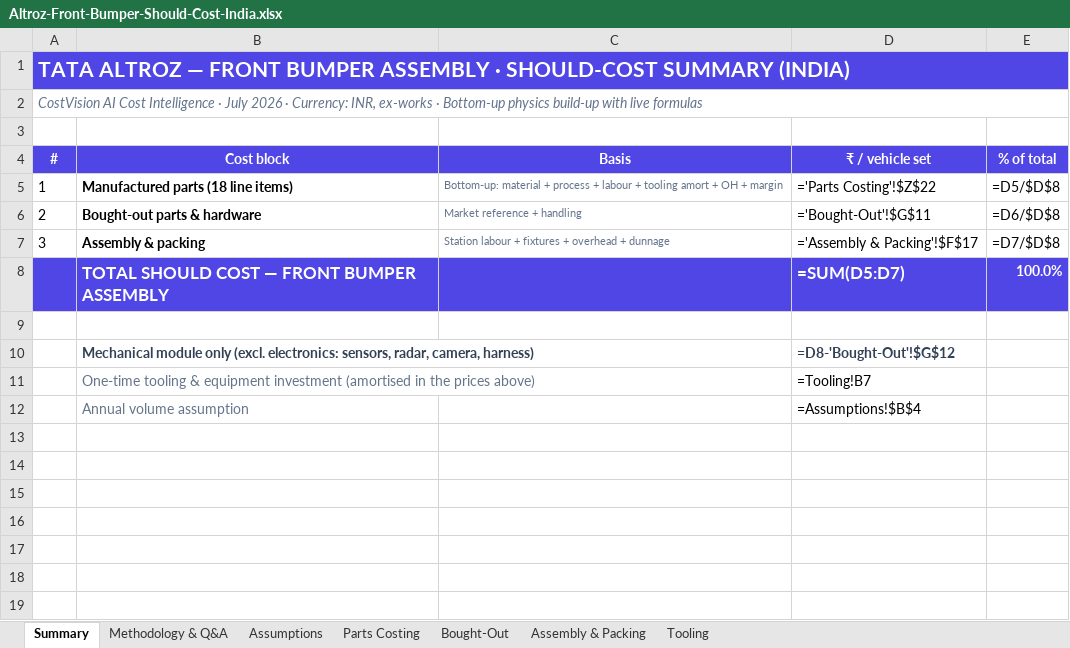
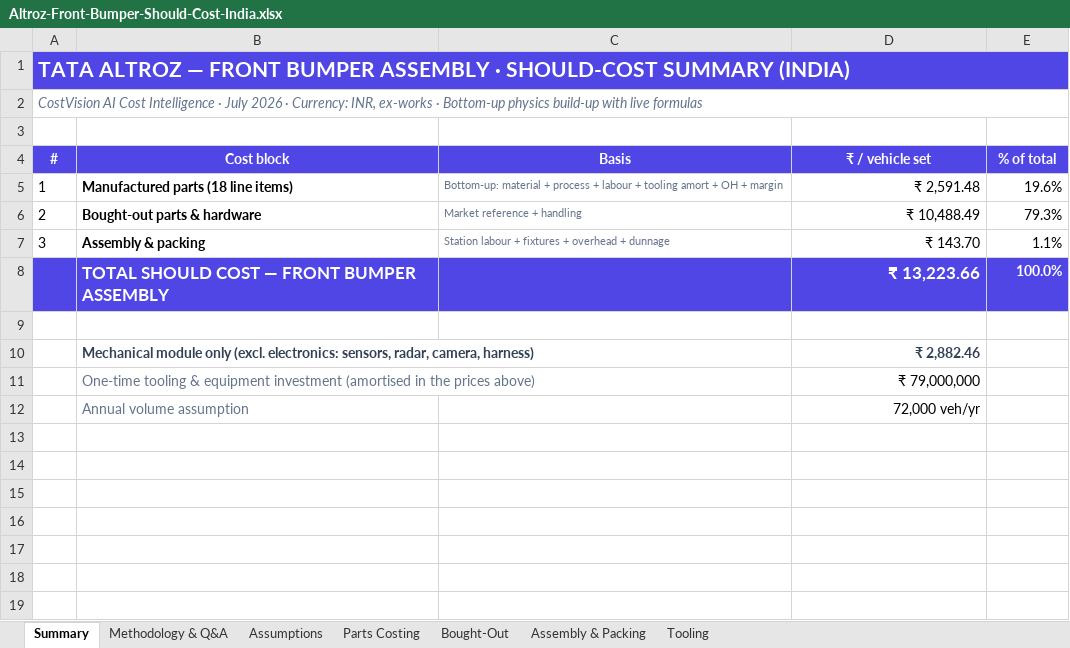
Before and after one commit to bhosaleavinash546/leamington-marathi, an Excel workbook: Altroz-Front-Bumper-Should-Cost-India.xlsx, sheet Summary, drawn as a sheet; only a part is shown; values as stored, in another font and other column widths than the file's, no borders; formulas without a stored value are shown as written; charts and pictures not drawn; the diff names each change by its address in the sheet, - before the commit and + after, or states it on an @@ line.

```diff
--- a/Altroz-Front-Bumper-Should-Cost-India.xlsx (sheet Summary)
+++ b/Altroz-Front-Bumper-Should-Cost-India.xlsx (sheet Summary)
-B1:E1 fill: none
+B1:E1 fill: #4F46E5
-D5 (₹ / vehicle set): ='Parts Costing'!$Z$22
+D5 (₹ / vehicle set): ₹ 2,591.48
-E5 (% of total): =D5/$D$8
+E5 (% of total): 19.6%
-D6 (₹ / vehicle set): ='Bought-Out'!$G$11
+D6 (₹ / vehicle set): ₹ 10,488.49
-E6 (% of total): =D6/$D$8
+E6 (% of total): 79.3%
-D7 (₹ / vehicle set): ='Assembly & Packing'!$F$17
+D7 (₹ / vehicle set): ₹ 143.70
-E7 (% of total): =D7/$D$8
+E7 (% of total): 1.1%
-D8 (₹ / vehicle set): =SUM(D5:D7)
+D8 (₹ / vehicle set): ₹ 13,223.66
-D10 (₹ / vehicle set): =D8-'Bought-Out'!$G$12
+D10 (₹ / vehicle set): ₹ 2,882.46
-D11 (₹ / vehicle set): =Tooling!B7
+D11 (₹ / vehicle set): ₹ 79,000,000
-D12 (₹ / vehicle set): =Assumptions!$B$4
+D12 (₹ / vehicle set): 72,000 veh/yr
```
Also changed, not shown: sheet Parts Costing, sheet Assembly & Packing, sheet Bought-Out, sheet Methodology & Q&A, sheet Assumptions, sheet Tooling, charts or pictures.
